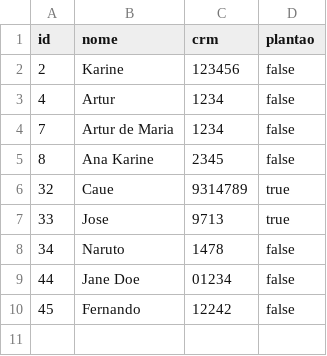
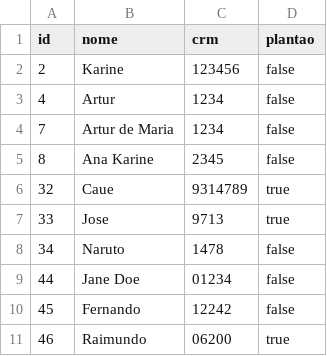
Before and after one commit to artuuuuuuuuuur/trabalho-final-pa, a CSV file: medicos.csv, drawn as a sheet.

```diff
--- a/medicos.csv
+++ b/medicos.csv
@@ -10 +10,2 @@ id,nome,crm,plantao
 45,Fernando,12242,false
+46,Raimundo,06200,true
```
Also changed, not shown: pacientes.csv, 3 other files.
